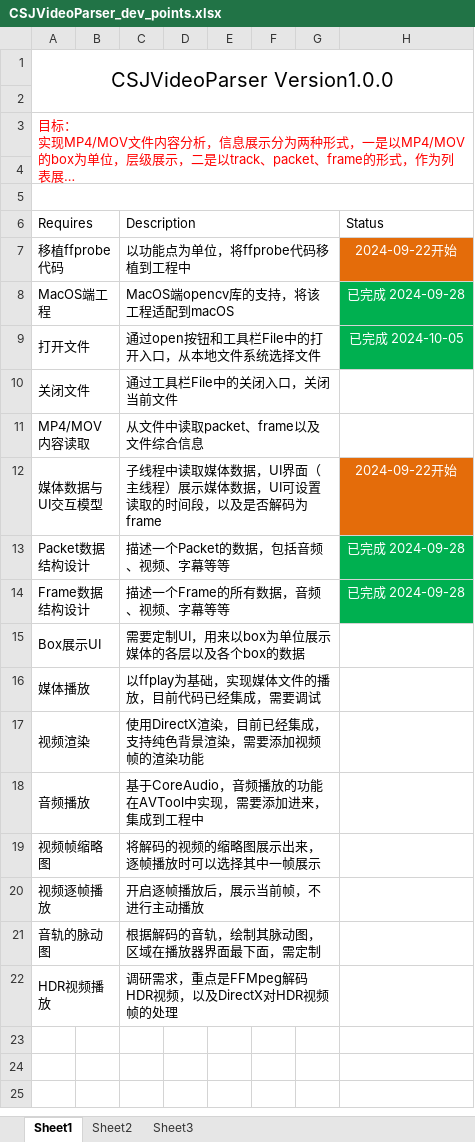
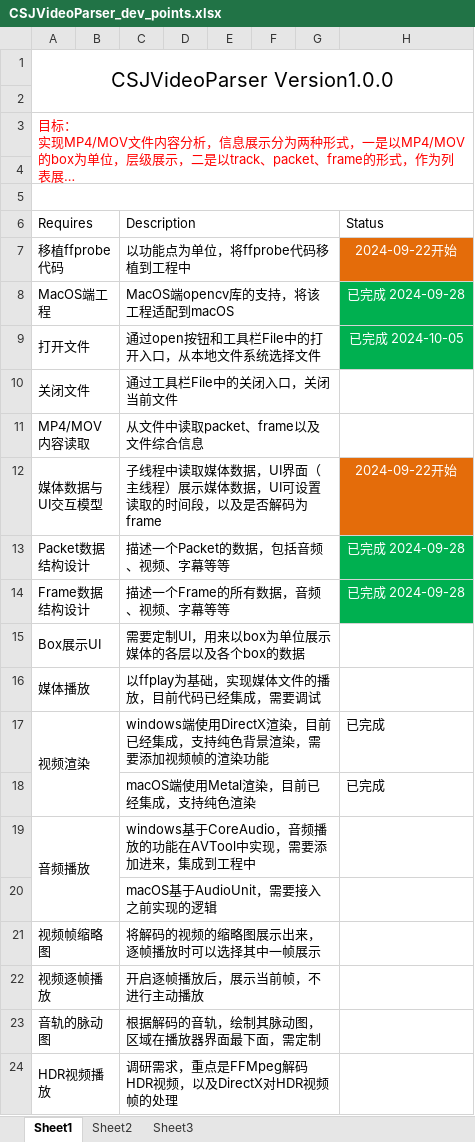
Before and after one commit to XiuhaoZhong/CSJMediaParser, an Excel workbook: documents/CSJVideoParser_dev_points.xlsx, sheet Sheet1, drawn as a sheet; long unchanged cells end in …; values as stored, in another font and other column widths than the file's, no borders; addresses are those after the commit; the diff names each change by its address in the sheet, - before the commit and + after, or states it on an @@ line.

```diff
--- a/documents/CSJVideoParser_dev_points.xlsx (sheet Sheet1)
+++ b/documents/CSJVideoParser_dev_points.xlsx (sheet Sheet1)
-C17: 使用DirectX渲染，目前已经集成，支持纯色背景渲染，需要添加视频帧的渲染功能
+C17: windows端使用DirectX渲染，目前已经集成，支持纯色背景渲染，需要添加视频帧的渲染功能
-H17: (empty)
+H17: 已完成
+row 18:  |  | macOS端使用Metal渲染，目前已经集成，支持纯色渲染 |  |  |  |  | 已完成
-C19: 基于CoreAudio，…
+C19: windows基于CoreAudio，…
+row 20:  |  | macOS基于AudioUnit，需要接入之前实现的逻辑
```
Also changed, not shown: 38 other files.
